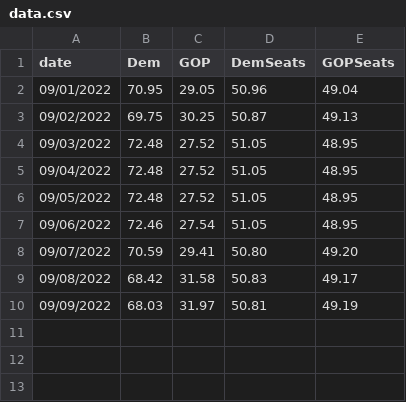
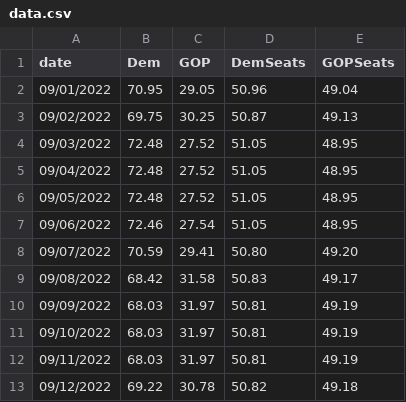
Before and after one commit to djrubio2/forecast2022, a CSV file: data.csv, drawn as a sheet; the diff names each change by its address in the sheet, - before the commit and + after, or states it on an @@ line.

```diff
--- a/data.csv
+++ b/data.csv
+row 11: 09/10/2022 | 68.03 | 31.97 | 50.81 | 49.19
+row 12: 09/11/2022 | 68.03 | 31.97 | 50.81 | 49.19
+row 13: 09/12/2022 | 69.22 | 30.78 | 50.82 | 49.18
```
Also changed, not shown: 2 other files.
